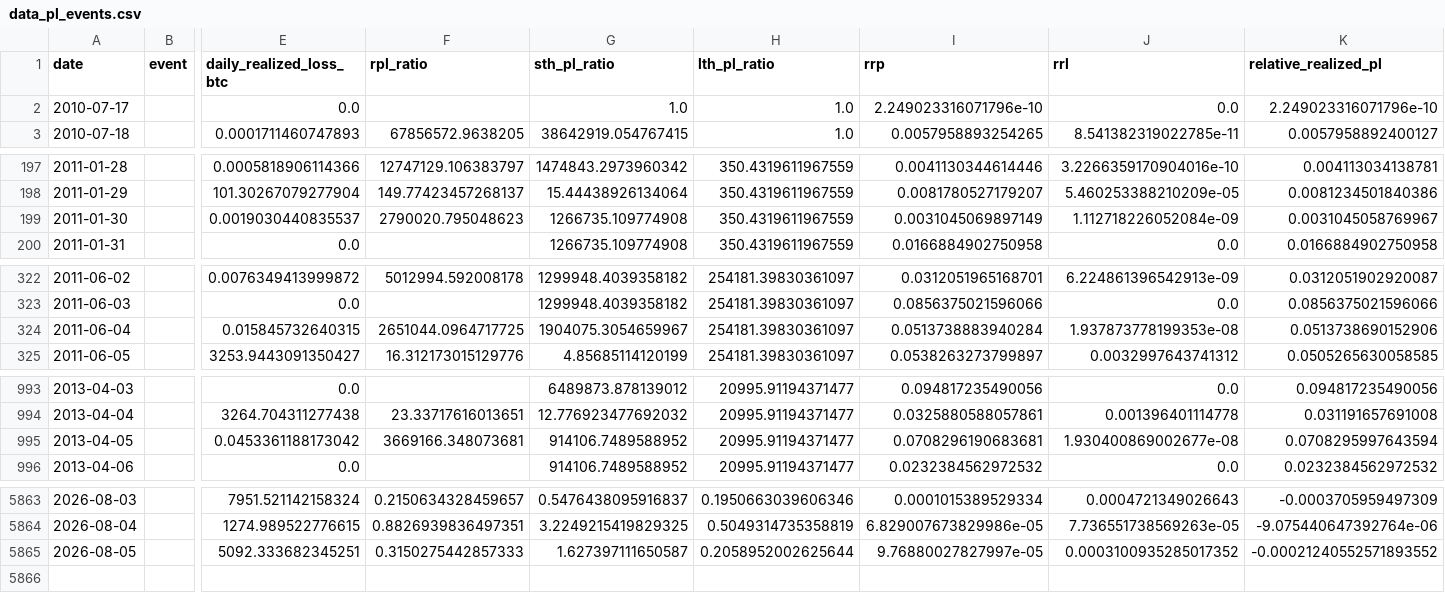
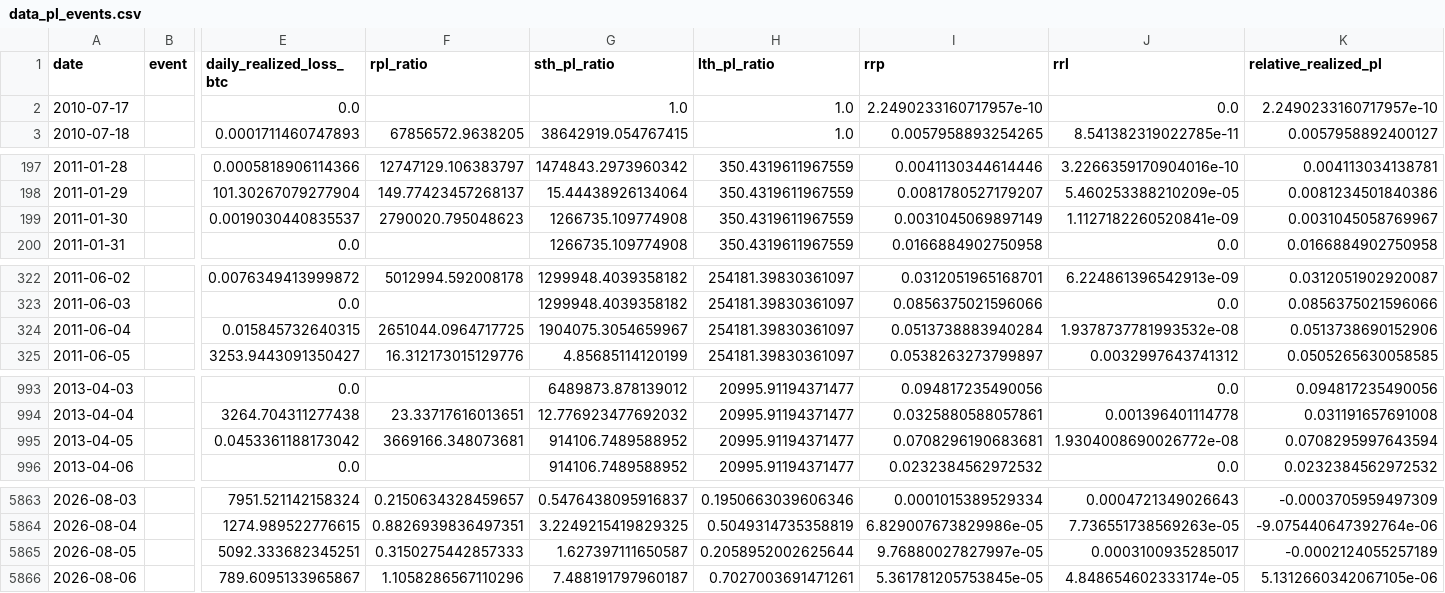
Before and after one commit to yudiyanto88/Onchain-Dashboard, a CSV file: data_pl_events.csv, drawn as a sheet; only a part is shown, gaps mark what is left out; rows hold the shown columns only; the diff covers the shown part only; the diff names each change by its address in the sheet, - before the commit and + after, or states it on an @@ line.

```diff
--- a/data_pl_events.csv
+++ b/data_pl_events.csv
-I2 (rrp): 2.249023316071796e-10
+I2 (rrp): 2.2490233160717957e-10
-K2 (relative_realized_pl): 2.249023316071796e-10
+K2 (relative_realized_pl): 2.2490233160717957e-10
-J199 (rrl): 1.112718226052084e-09
+J199 (rrl): 1.1127182260520841e-09
-J324 (rrl): 1.937873778199353e-08
+J324 (rrl): 1.9378737781993532e-08
-J995 (rrl): 1.930400869002677e-08
+J995 (rrl): 1.9304008690026772e-08
-J5865 (rrl): 0.0003100935285017352
+J5865 (rrl): 0.0003100935285017
-K5865 (relative_realized_pl): -0.00021240552571893552
+K5865 (relative_realized_pl): -0.0002124055257189
+row 5866: 2026-08-06 |  | 789.6095133965867 | 1.1058286567110296 | 7.488191797960187 | 0.7027003691471261 | 5.361781205753845e-05 | 4.848654602333174e-05 | 5.1312660342067105e-06
```
Also changed, not shown: 2 edited cells elsewhere in this file, data_cdd.csv, data_momentum.csv, 13 other files.
